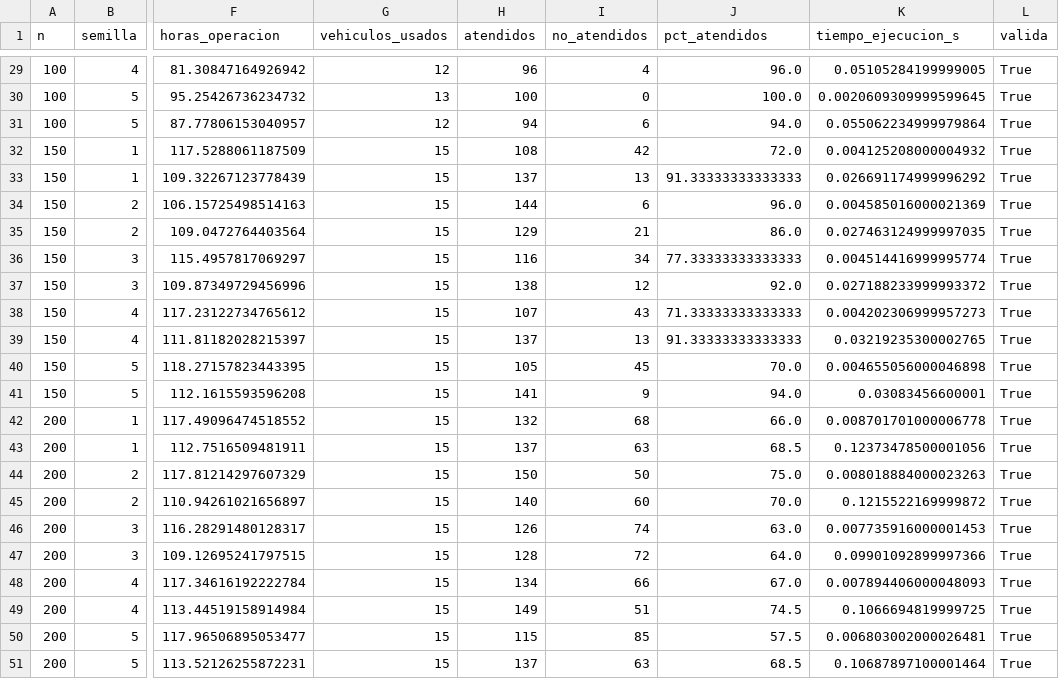
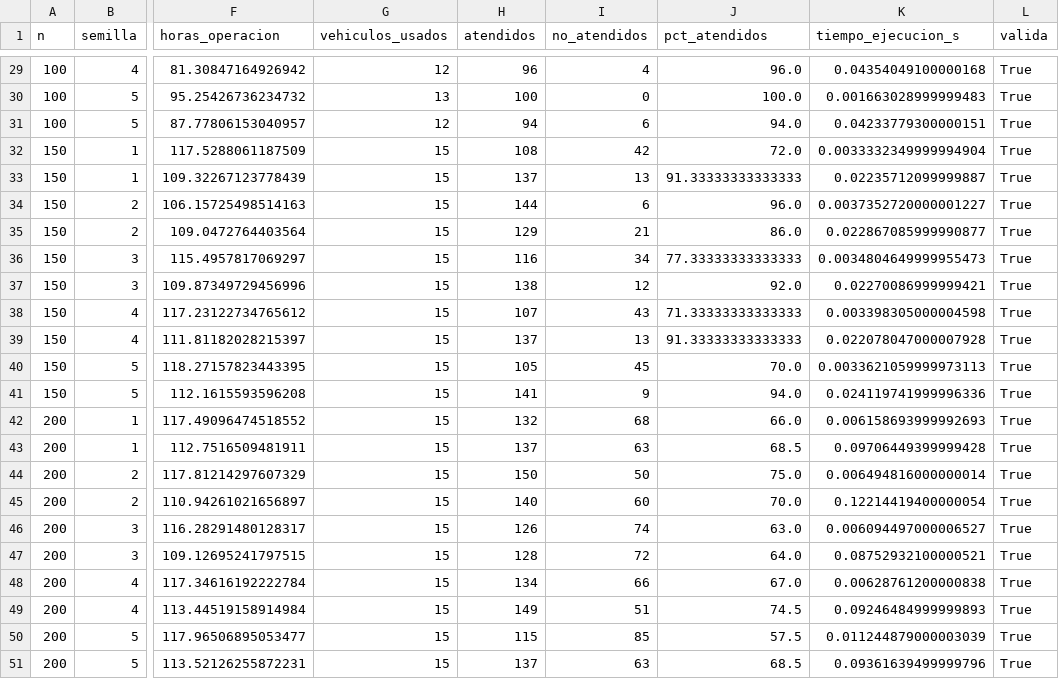
Before and after one commit to draxlergod-A/RutaOptima, a CSV file: resultados/resultados.csv, drawn as a sheet; only a part is shown, gaps mark what is left out; the diff covers the shown part only; the diff names each change by its address in the sheet, - before the commit and + after, or states it on an @@ line.

```diff
--- a/resultados/resultados.csv
+++ b/resultados/resultados.csv
-K29 (tiempo_ejecucion_s): 0.05105284199999005
+K29 (tiempo_ejecucion_s): 0.04354049100000168
-K30 (tiempo_ejecucion_s): 0.0020609309999599645
+K30 (tiempo_ejecucion_s): 0.001663028999999483
-K31 (tiempo_ejecucion_s): 0.055062234999979864
+K31 (tiempo_ejecucion_s): 0.04233779300000151
-K32 (tiempo_ejecucion_s): 0.004125208000004932
+K32 (tiempo_ejecucion_s): 0.0033332349999994904
-K33 (tiempo_ejecucion_s): 0.026691174999996292
+K33 (tiempo_ejecucion_s): 0.02235712099999887
-K34 (tiempo_ejecucion_s): 0.004585016000021369
+K34 (tiempo_ejecucion_s): 0.0037352720000001227
-K35 (tiempo_ejecucion_s): 0.027463124999997035
+K35 (tiempo_ejecucion_s): 0.022867085999990877
-K36 (tiempo_ejecucion_s): 0.004514416999995774
+K36 (tiempo_ejecucion_s): 0.0034804649999955473
-K37 (tiempo_ejecucion_s): 0.027188233999993372
+K37 (tiempo_ejecucion_s): 0.02270086999999421
-K38 (tiempo_ejecucion_s): 0.004202306999957273
+K38 (tiempo_ejecucion_s): 0.003398305000004598
-K39 (tiempo_ejecucion_s): 0.03219235300002765
+K39 (tiempo_ejecucion_s): 0.022078047000007928
-K40 (tiempo_ejecucion_s): 0.004655056000046898
+K40 (tiempo_ejecucion_s): 0.0033621059999973113
-K41 (tiempo_ejecucion_s): 0.03083456600001
+K41 (tiempo_ejecucion_s): 0.024119741999996336
-K42 (tiempo_ejecucion_s): 0.008701701000006778
+K42 (tiempo_ejecucion_s): 0.006158693999992693
-K43 (tiempo_ejecucion_s): 0.12373478500001056
+K43 (tiempo_ejecucion_s): 0.09706449399999428
-K44 (tiempo_ejecucion_s): 0.008018884000023263
+K44 (tiempo_ejecucion_s): 0.006494816000000014
-K45 (tiempo_ejecucion_s): 0.1215522169999872
+K45 (tiempo_ejecucion_s): 0.12214419400000054
-K46 (tiempo_ejecucion_s): 0.007735916000001453
+K46 (tiempo_ejecucion_s): 0.006094497000006527
-K47 (tiempo_ejecucion_s): 0.09901092899997366
+K47 (tiempo_ejecucion_s): 0.08752932100000521
-K48 (tiempo_ejecucion_s): 0.007894406000048093
+K48 (tiempo_ejecucion_s): 0.00628761200000838
-K49 (tiempo_ejecucion_s): 0.1066694819999725
+K49 (tiempo_ejecucion_s): 0.09246484999999893
-K50 (tiempo_ejecucion_s): 0.006803002000026481
+K50 (tiempo_ejecucion_s): 0.011244879000003039
-K51 (tiempo_ejecucion_s): 0.10687897100001464
+K51 (tiempo_ejecucion_s): 0.09361639499999796
```
Also changed, not shown: 27 edited cells elsewhere in this file, 7 other files.
